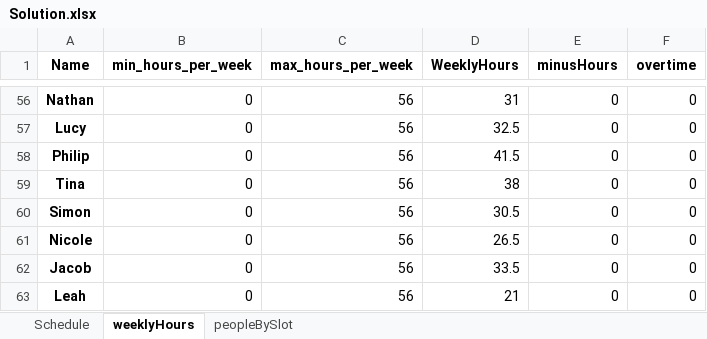
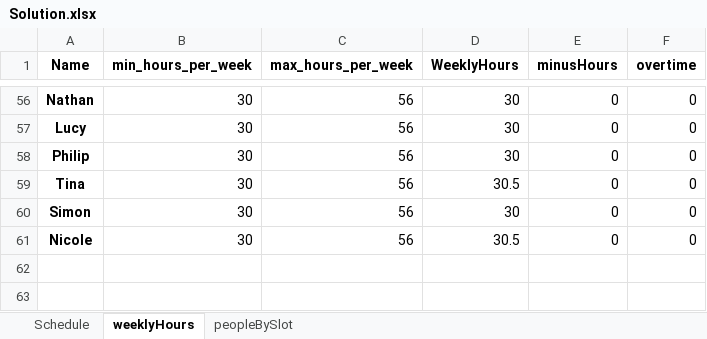
Before and after one commit to renzon/workforce_scheduling, an Excel workbook: Solution.xlsx, sheet weeklyHours, drawn as a sheet; only a part is shown, gaps mark what is left out; values as stored, in another font and other column widths than the file's, no borders; conditional formats not drawn; the diff covers the shown part only; the diff names each change by its address in the sheet, - before the commit and + after, or states it on an @@ line.

Commit message:
Working solutions with min of 30 hour per day

```diff
--- a/Solution.xlsx (sheet weeklyHours)
+++ b/Solution.xlsx (sheet weeklyHours)
-B56:B61 (min_hours_per_week): 0
+B56:B61 (min_hours_per_week): 30
-D56 (WeeklyHours): 31
+D56 (WeeklyHours): 30
-D57 (WeeklyHours): 32.5
+D57 (WeeklyHours): 30
-D58 (WeeklyHours): 41.5
+D58 (WeeklyHours): 30
-D59 (WeeklyHours): 38
+D59 (WeeklyHours): 30.5
-D60 (WeeklyHours): 30.5
+D60 (WeeklyHours): 30
-D61 (WeeklyHours): 26.5
+D61 (WeeklyHours): 30.5
-row 62: Jacob | 0 | 56 | 33.5 | 0 | 0
-row 63: Leah | 0 | 56 | 21 | 0 | 0
```
Also changed, not shown: 106 edited cells elsewhere in this sheet, sheet Schedule, sheet peopleBySlot, data/InputData.xlsx, 1 other file.
